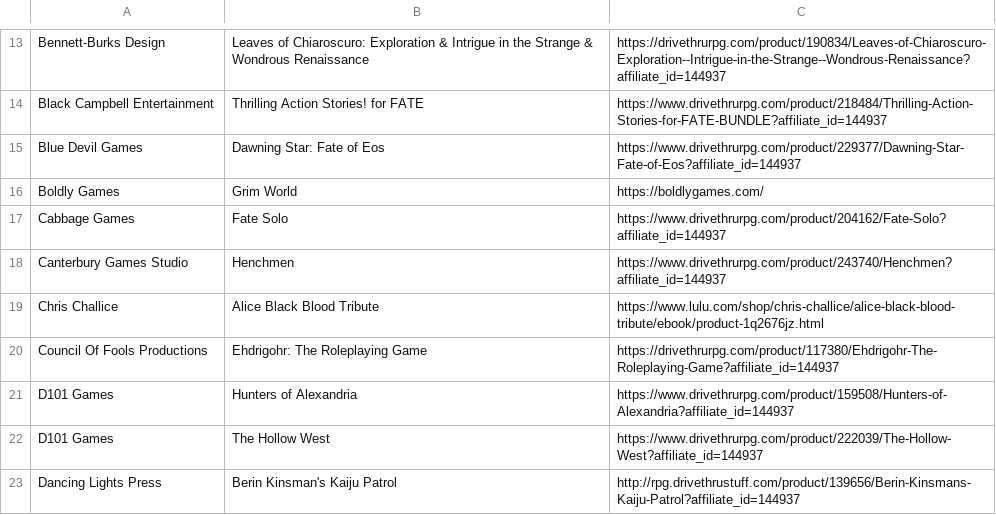
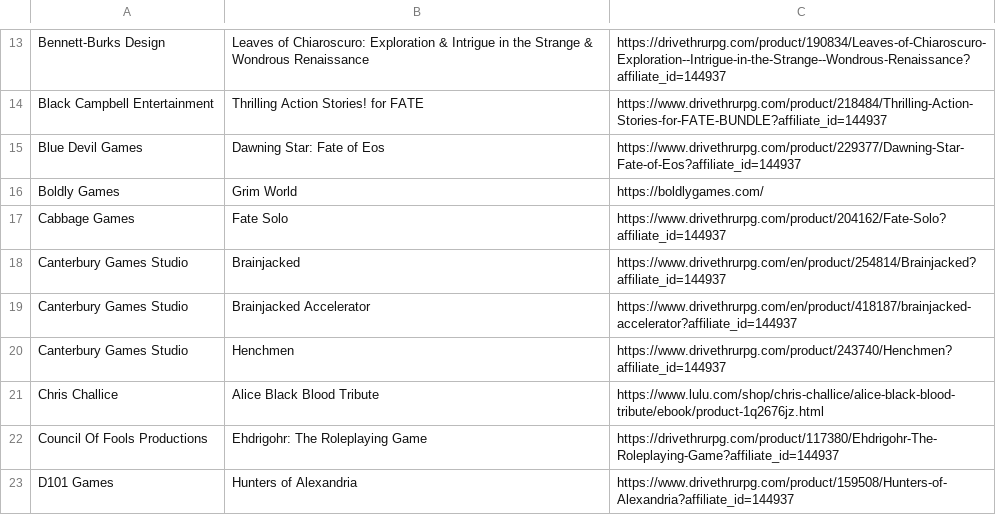
Before and after one commit to fate-srd/fate-product-list, a CSV file: fate-product-list.csv, drawn as a sheet; only a part is shown, gaps mark what is left out; the shorter side is filled out with more unchanged rows.

Commit message:
Added Brainjacked and Brainjacked Accelerator from Canterbury Games Studio, Issue#16 and Issue#17

```diff
--- a/fate-product-list.csv
+++ b/fate-product-list.csv
@@ -17,2 +17,4 @@ Boldly Games,Grim World,https://boldlygames.com/
 Cabbage Games,Fate Solo,https://www.drivethrurpg.com/product/204162/Fate-Solo?affiliate_id=144937
+Canterbury Games Studio,Brainjacked,https://www.drivethrurpg.com/en/product/254814/Brainjacked?affiliate_id=144937
+Canterbury Games Studio,Brainjacked Accelerator,https://www.drivethrurpg.com/en/product/418187/brainjacked-accelerator?affiliate_id=144937
 Canterbury Games Studio,Henchmen,https://www.drivethrurpg.com/product/243740/Henchmen?affiliate_id=144937
```
